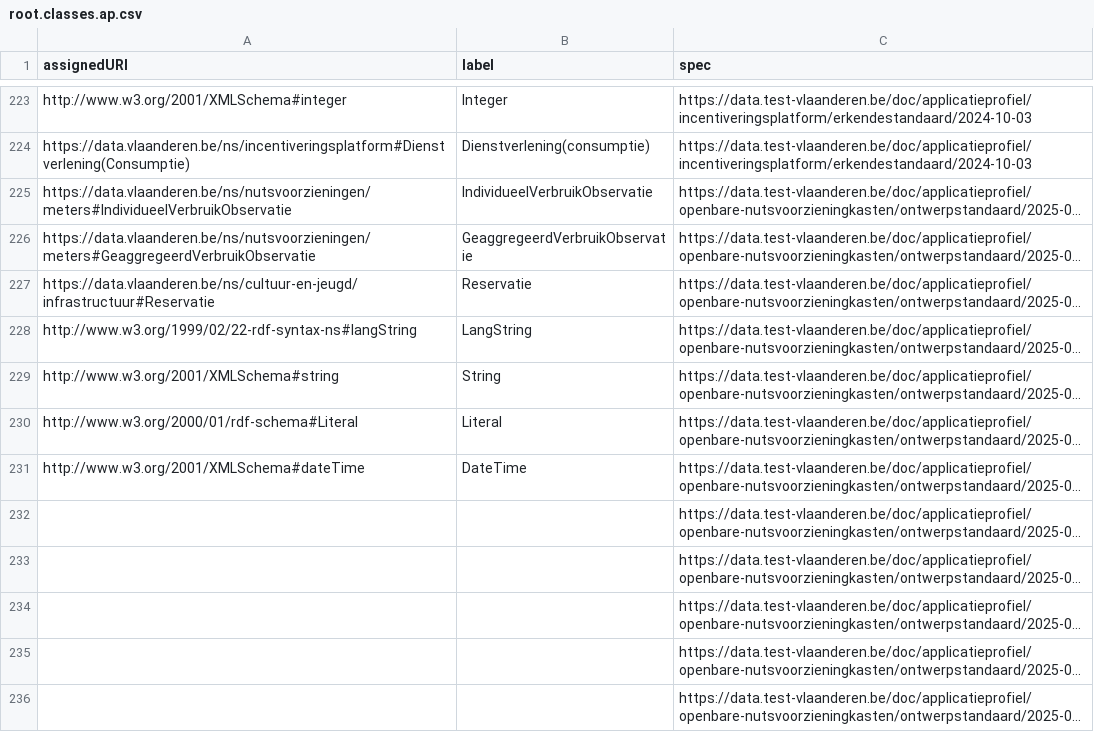
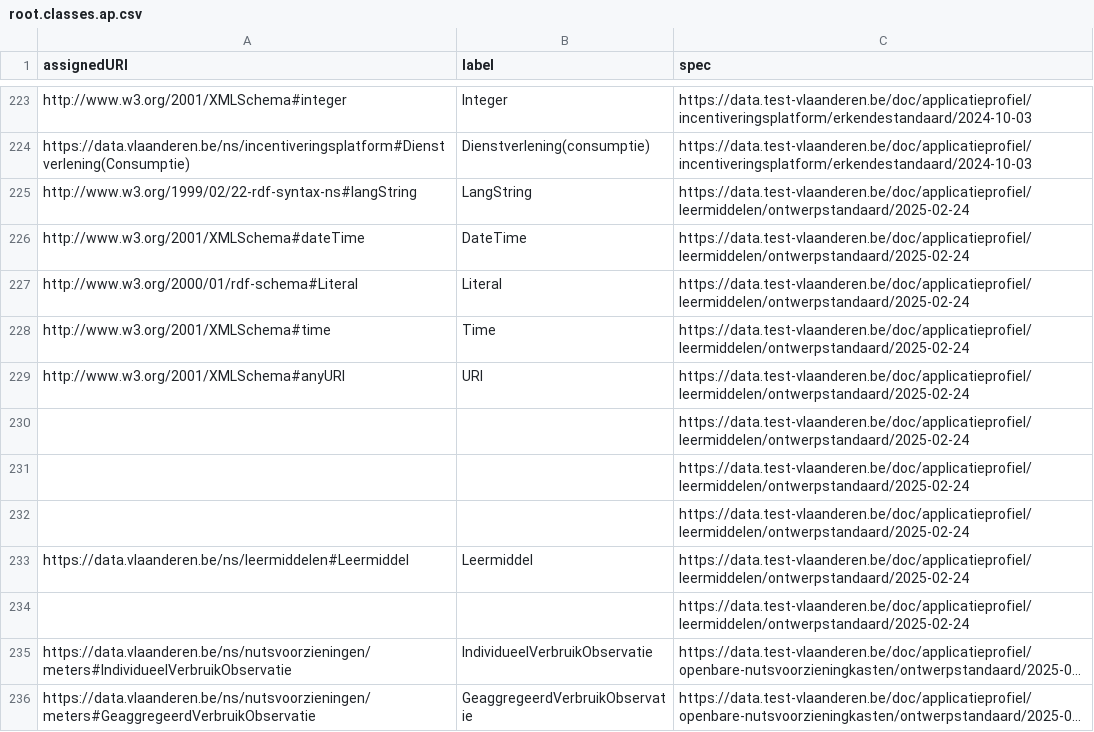
Before and after one commit to Informatievlaanderen/data.vlaanderen.be-statistics, a CSV file: root.classes.ap.csv, drawn as a sheet; only a part is shown, gaps mark what is left out; the shorter side is filled out with more unchanged rows; long unchanged cells end in …; the diff names each change by its address in the sheet, - before the commit and + after, or states it on an @@ line.

```diff
--- a/root.classes.ap.csv
+++ b/root.classes.ap.csv
+row 225: http://www.w3.org/1999/02/22-rdf-syntax-ns#langString | LangString | https://data.test-vlaanderen.be/doc/applicatieprofiel/leermiddelen/ontwerpstandaard/2025-02-24
+row 226: http://www.w3.org/2001/XMLSchema#dateTime | DateTime | https://data.test-vlaanderen.be/doc/applicatieprofiel/leermiddelen/ontwerpstandaard/2025-02-24
+row 227: http://www.w3.org/2000/01/rdf-schema#Literal | Literal | https://data.test-vlaanderen.be/doc/applicatieprofiel/leermiddelen/ontwerpstandaard/2025-02-24
+row 228: http://www.w3.org/2001/XMLSchema#time | Time | https://data.test-vlaanderen.be/doc/applicatieprofiel/leermiddelen/ontwerpstandaard/2025-02-24
+row 229: http://www.w3.org/2001/XMLSchema#anyURI | URI | https://data.test-vlaanderen.be/doc/applicatieprofiel/leermiddelen/ontwerpstandaard/2025-02-24
+row 230:  |  | https://data.test-vlaanderen.be/doc/applicatieprofiel/leermiddelen/ontwerpstandaard/2025-02-24
+row 231:  |  | https://data.test-vlaanderen.be/doc/applicatieprofiel/leermiddelen/ontwerpstandaard/2025-02-24
+row 232:  |  | https://data.test-vlaanderen.be/doc/applicatieprofiel/leermiddelen/ontwerpstandaard/2025-02-24
+row 233: https://data.vlaanderen.be/ns/leermiddelen#Leermiddel | Leermiddel | https://data.test-vlaanderen.be/doc/applicatieprofiel/leermiddelen/ontwerpstandaard/2025-02-24
+row 234:  |  | https://data.test-vlaanderen.be/doc/applicatieprofiel/leermiddelen/ontwerpstandaard/2025-02-24
```
Also changed, not shown: root.classes.voc.csv, root.properties.ap.csv, 25 other files.
